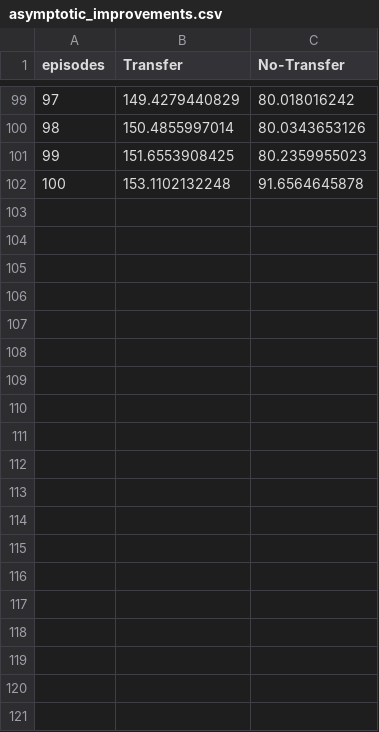
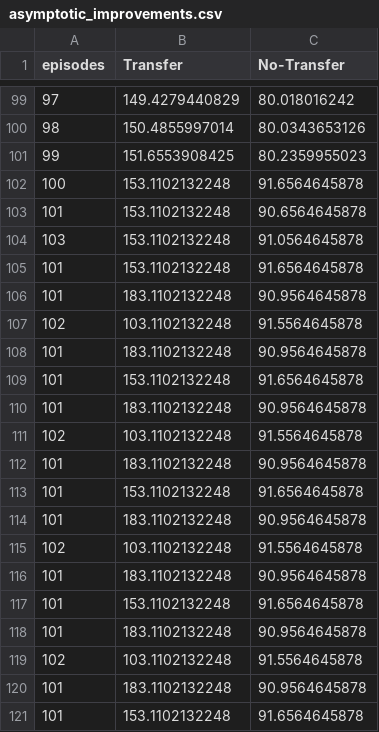
Before and after one commit to paintception/phd-thesis, a CSV file: Results/Chapter03/logs/asymptotic_improvements.csv, drawn as a sheet; only a part is shown, gaps mark what is left out; the diff covers the shown part only.

```diff
--- a/Results/Chapter03/logs/asymptotic_improvements.csv
+++ b/Results/Chapter03/logs/asymptotic_improvements.csv
@@ -102 +102,20 @@ episodes,Transfer,No-Transfer
 100,153.1102132248,91.6564645878
+101,153.1102132248,90.6564645878
+103,153.1102132248,91.0564645878
+101,153.1102132248,91.6564645878
+101,183.1102132248,90.9564645878
+102,103.1102132248,91.5564645878
+101,183.1102132248,90.9564645878
+101,153.1102132248,91.6564645878
+101,183.1102132248,90.9564645878
+102,103.1102132248,91.5564645878
+101,183.1102132248,90.9564645878
+101,153.1102132248,91.6564645878
+101,183.1102132248,90.9564645878
+102,103.1102132248,91.5564645878
+101,183.1102132248,90.9564645878
+101,153.1102132248,91.6564645878
+101,183.1102132248,90.9564645878
+102,103.1102132248,91.5564645878
+101,183.1102132248,90.9564645878
+101,153.1102132248,91.6564645878
```
Also changed, not shown: 29 added rows elsewhere in this file, 5 other files.
